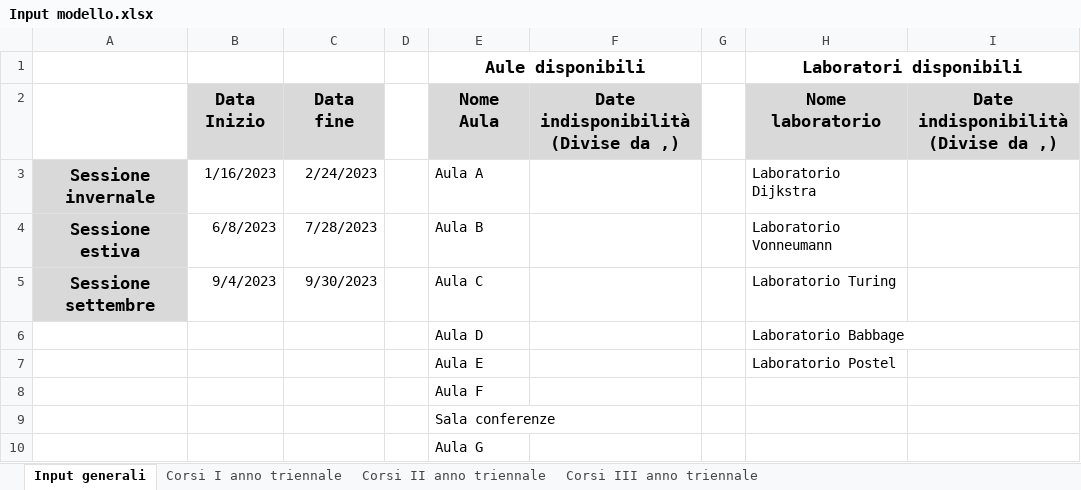
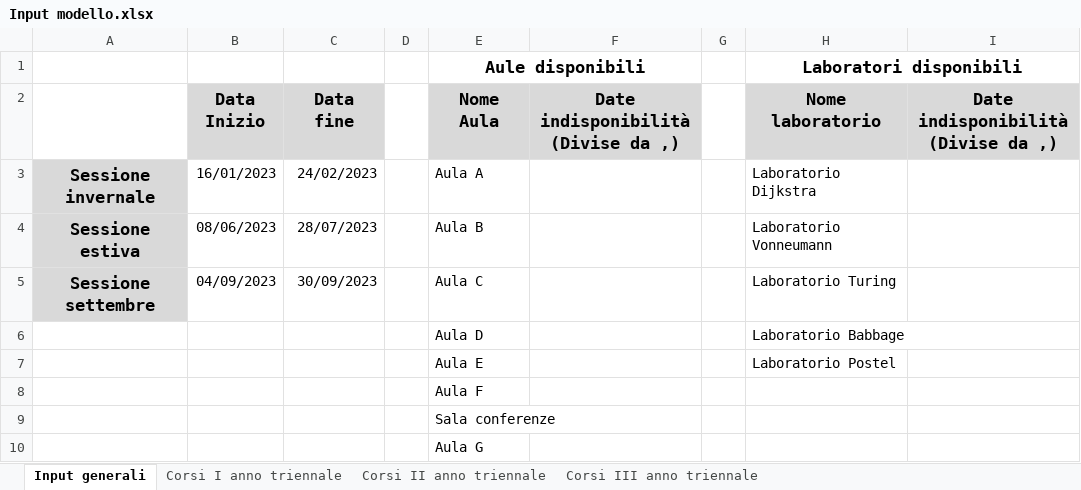
Before and after one commit to AlessandroCavaglia/MMSD-2022, an Excel workbook: pythonProject/input/Input modello.xlsx, sheet Input generali, drawn as a sheet; values as stored, in another font and other column widths than the file's, no borders; the diff names each change by its address in the sheet, - before the commit and + after, or states it on an @@ line.

```diff
--- a/pythonProject/input/Input modello.xlsx (sheet Input generali)
+++ b/pythonProject/input/Input modello.xlsx (sheet Input generali)
-B3 (Data Inizio): 1/16/2023
+B3 (Data Inizio): 16/01/2023
-C3 (Data fine): 2/24/2023
+C3 (Data fine): 24/02/2023
-B4 (Data Inizio): 6/8/2023
+B4 (Data Inizio): 08/06/2023
-C4 (Data fine): 7/28/2023
+C4 (Data fine): 28/07/2023
-B5 (Data Inizio): 9/4/2023
+B5 (Data Inizio): 04/09/2023
-C5 (Data fine): 9/30/2023
+C5 (Data fine): 30/09/2023
```
Also changed, not shown: 1 other file.
